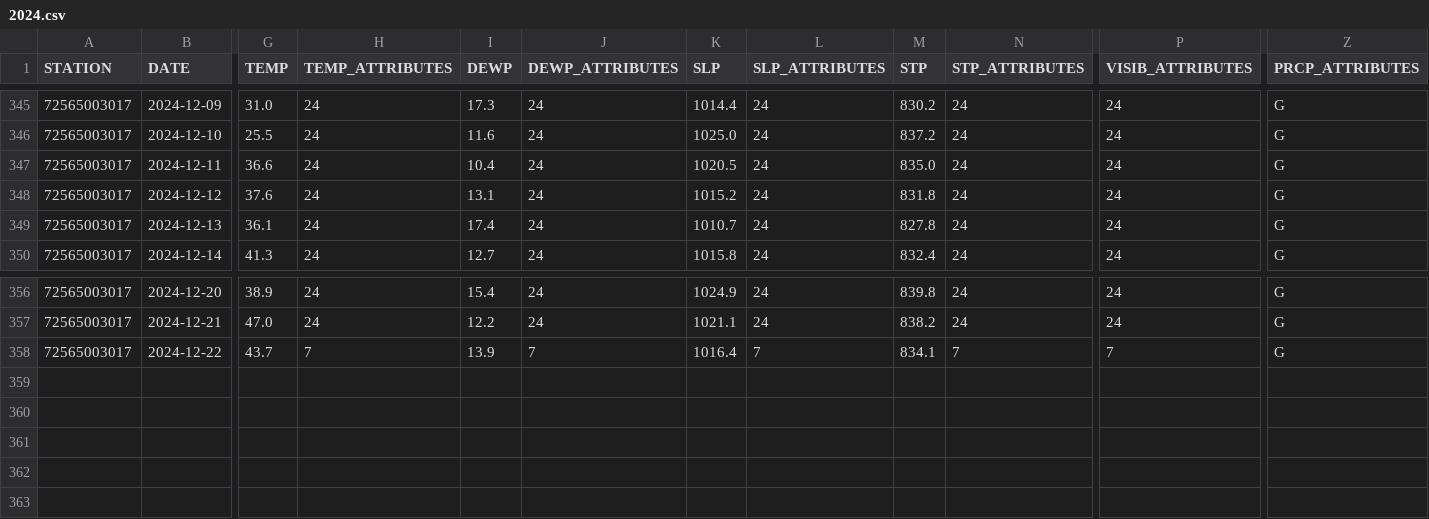
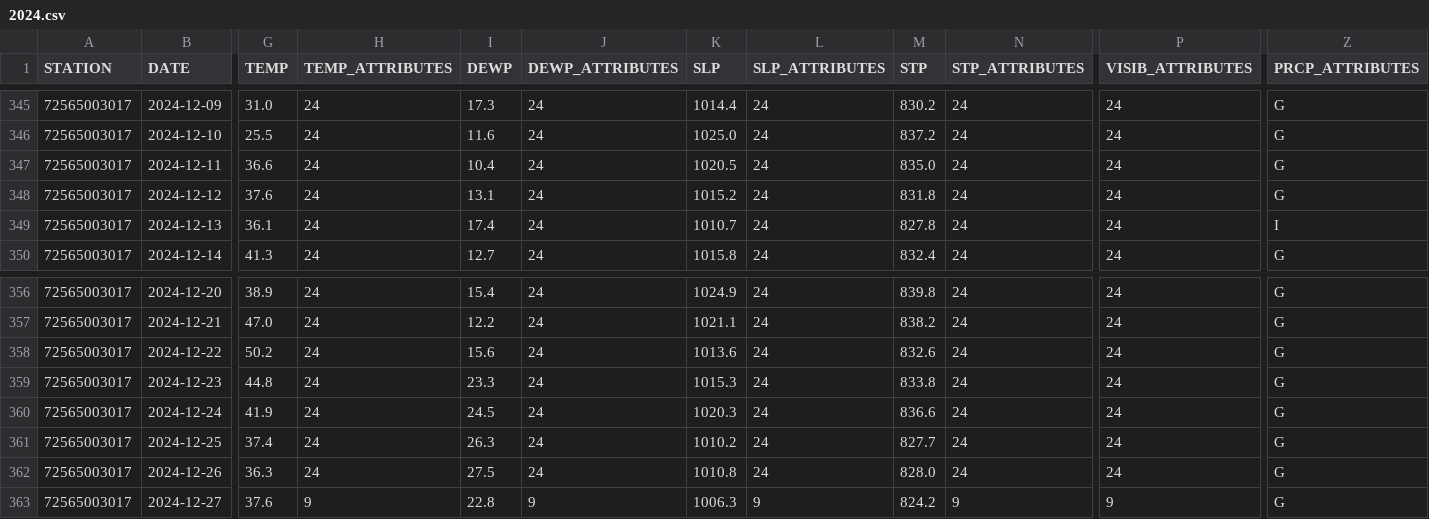
Before and after one commit to HulacSt/den-weather, a CSV file: data/daily/raw/2024.csv, drawn as a sheet; only a part is shown, gaps mark what is left out; rows hold the shown columns only; the diff covers the shown part only; the diff names each change by its address in the sheet, - before the commit and + after, or states it on an @@ line.

```diff
--- a/data/daily/raw/2024.csv
+++ b/data/daily/raw/2024.csv
-Z349 (PRCP_ATTRIBUTES): G
+Z349 (PRCP_ATTRIBUTES): I
-G358 (TEMP): 43.7
+G358 (TEMP): 50.2
-H358 (TEMP_ATTRIBUTES): 7
+H358 (TEMP_ATTRIBUTES): 24
-I358 (DEWP): 13.9
+I358 (DEWP): 15.6
-J358 (DEWP_ATTRIBUTES): 7
+J358 (DEWP_ATTRIBUTES): 24
-K358 (SLP): 1016.4
+K358 (SLP): 1013.6
-L358 (SLP_ATTRIBUTES): 7
+L358 (SLP_ATTRIBUTES): 24
-M358 (STP): 834.1
+M358 (STP): 832.6
-N358 (STP_ATTRIBUTES): 7
+N358 (STP_ATTRIBUTES): 24
-P358 (VISIB_ATTRIBUTES): 7
+P358 (VISIB_ATTRIBUTES): 24
+row 359: 72565003017 | 2024-12-23 | 44.8 | 24 | 23.3 | 24 | 1015.3 | 24 | 833.8 | 24 | 24 | G
+row 360: 72565003017 | 2024-12-24 | 41.9 | 24 | 24.5 | 24 | 1020.3 | 24 | 836.6 | 24 | 24 | G
+row 361: 72565003017 | 2024-12-25 | 37.4 | 24 | 26.3 | 24 | 1010.2 | 24 | 827.7 | 24 | 24 | G
+row 362: 72565003017 | 2024-12-26 | 36.3 | 24 | 27.5 | 24 | 1010.8 | 24 | 828.0 | 24 | 24 | G
+row 363: 72565003017 | 2024-12-27 | 37.6 | 9 | 22.8 | 9 | 1006.3 | 9 | 824.2 | 9 | 9 | G
```
Also changed, not shown: 7 edited cells elsewhere in this file, 1 other file.
